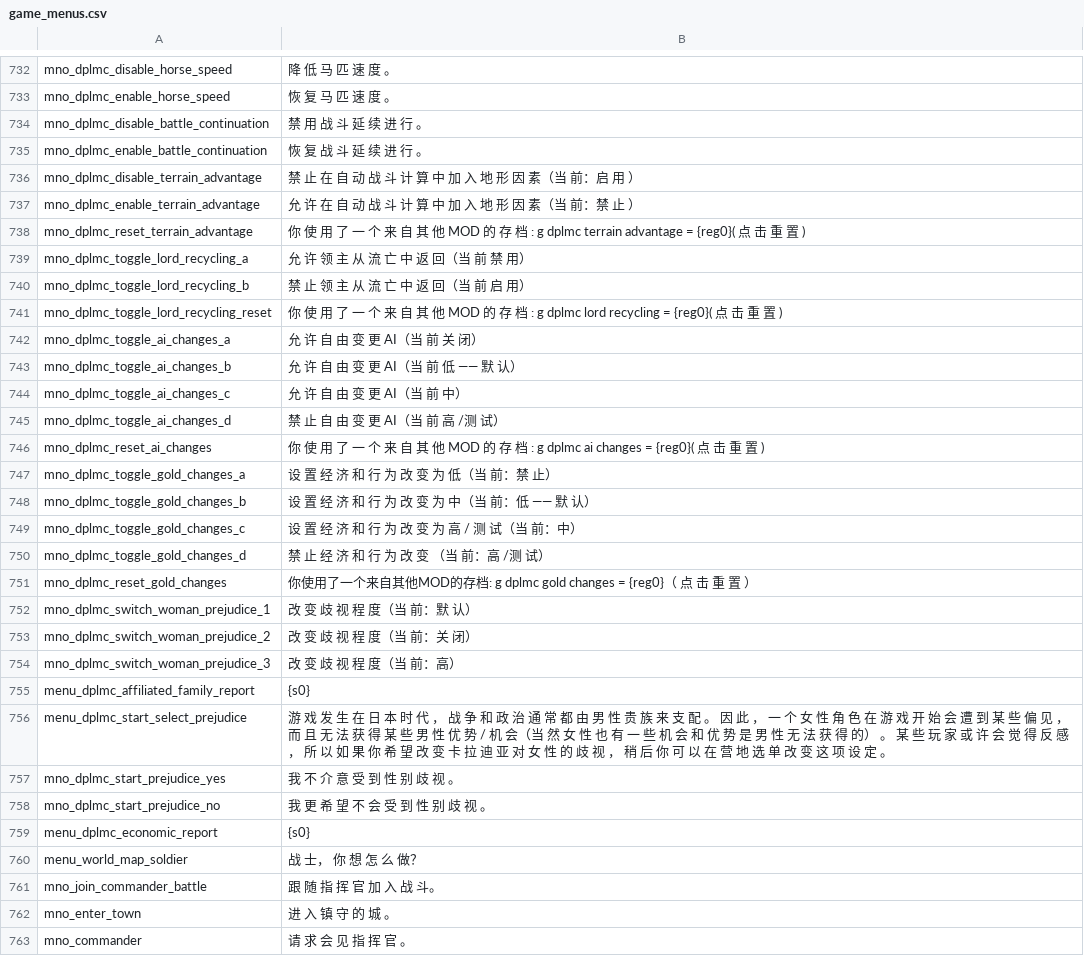
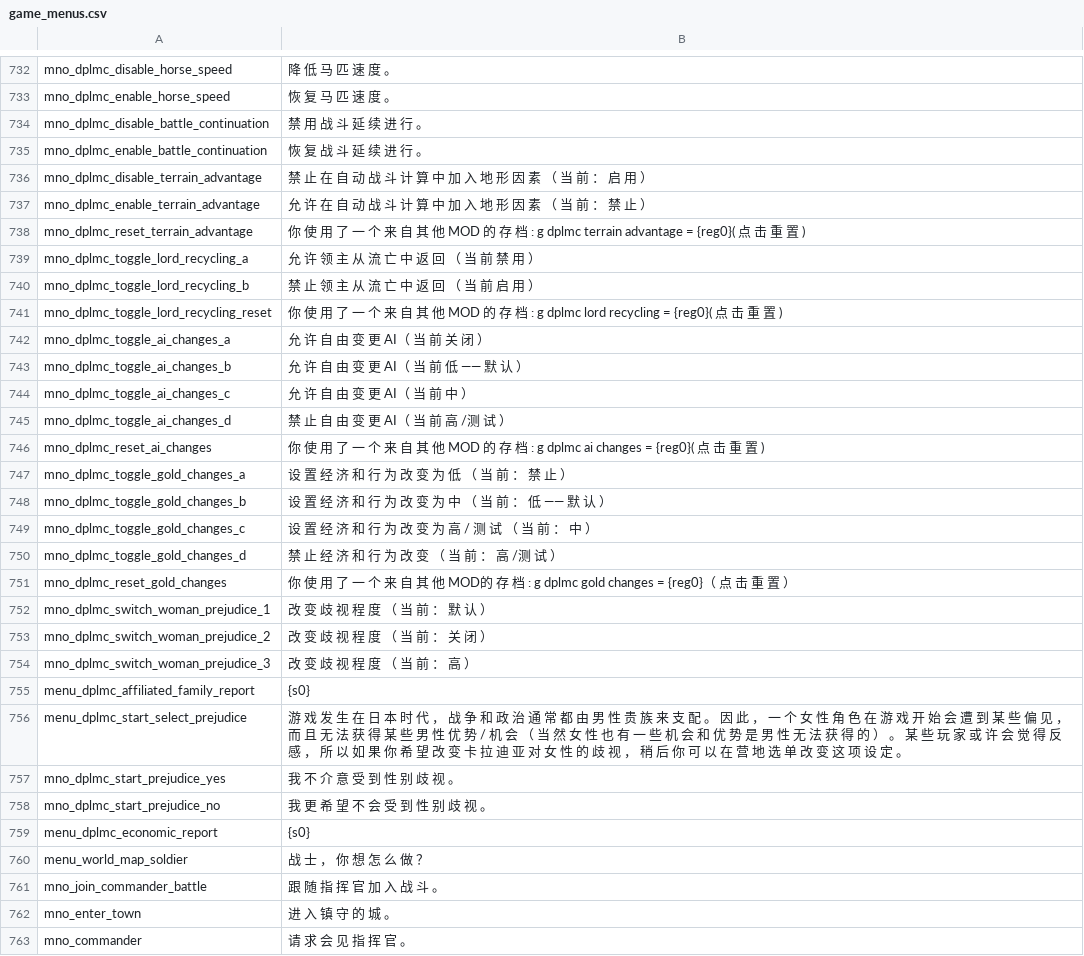
Before and after one commit to hooohoooh/Module_system_1.166, a CSV file: cns/game_menus.csv, drawn as a sheet; only a part is shown, gaps mark what is left out; the diff covers the shown part only.

```diff
--- a/cns/game_menus.csv
+++ b/cns/game_menus.csv
@@ -735,23 +735,23 @@ mno_dplmc_disable_battle_continuation|禁 用 战 斗 延 续 进 行 。
 mno_dplmc_enable_battle_continuation|恢 复 战 斗 延 续 进 行 。
-mno_dplmc_disable_terrain_advantage|禁 止 在 自 动 战 斗 计 算 中 加 入 地 形 因 素（当 前：启 用 ）
-mno_dplmc_enable_terrain_advantage|允 许 在 自 动 战 斗 计 算 中 加 入 地 形 因 素（当 前：禁 止 ）
+mno_dplmc_disable_terrain_advantage|禁 止 在 自 动 战 斗 计 算 中 加 入 地 形 因 素 （ 当 前 ： 启 用 ）
+mno_dplmc_enable_terrain_advantage|允 许 在 自 动 战 斗 计 算 中 加 入 地 形 因 素 （ 当 前 ： 禁 止 ）
 mno_dplmc_reset_terrain_advantage|你 使 用 了 一 个 来 自 其 他 MOD 的 存 档 : g dplmc terrain advantage = {reg0}( 点 击 重 置 )
-mno_dplmc_toggle_lord_recycling_a|允 许 领 主 从 流 亡 中 返 回（当 前 禁 用）
-mno_dplmc_toggle_lord_recycling_b|禁 止 领 主 从 流 亡 中 返 回（当 前 启 用）
+mno_dplmc_toggle_lord_recycling_a|允 许 领 主 从 流 亡 中 返 回 （ 当 前 禁 用 ）
+mno_dplmc_toggle_lord_recycling_b|禁 止 领 主 从 流 亡 中 返 回 （ 当 前 启 用 ）
 mno_dplmc_toggle_lord_recycling_reset|你 使 用 了 一 个 来 自 其 他 MOD 的 存 档 : g dplmc lord recycling = {reg0}( 点 击 重 置 )
-mno_dplmc_toggle_ai_changes_a|允 许 自 由 变 更 AI（当 前 关 闭）
-mno_dplmc_toggle_ai_changes_b|允 许 自 由 变 更 AI（当 前 低 —— 默 认）
-mno_dplmc_toggle_ai_changes_c|允 许 自 由 变 更 AI（当 前 中）
-mno_dplmc_toggle_ai_changes_d|禁 止 自 由 变 更 AI（当 前 高 /测 试）
+mno_dplmc_toggle_ai_changes_a|允 许 自 由 变 更 AI（ 当 前 关 闭 ）
+mno_dplmc_toggle_ai_changes_b|允 许 自 由 变 更 AI（ 当 前 低 —— 默 认 ）
+mno_dplmc_toggle_ai_changes_c|允 许 自 由 变 更 AI（ 当 前 中 ）
+mno_dplmc_toggle_ai_changes_d|禁 止 自 由 变 更 AI（ 当 前 高 /测 试 ）
 mno_dplmc_reset_ai_changes|你 使 用 了 一 个 来 自 其 他 MOD 的 存 档 : g dplmc ai changes = {reg0}( 点 击 重 置 )
-mno_dplmc_toggle_gold_changes_a|设 置 经 济 和 行 为 改 变 为 低（当 前：禁 止）
-mno_dplmc_toggle_gold_changes_b|设 置 经 济 和 行 为 改 变 为 中（当 前：低 —— 默 认）
-mno_dplmc_toggle_gold_changes_c|设 置 经 济 和 行 为 改 变 为 高 / 测 试（当 前：中）
-mno_dplmc_toggle_gold_changes_d|禁 止 经 济 和 行 为 改 变 （当 前：高 /测 试）
-mno_dplmc_reset_gold_changes|你使用了一个来自其他MOD的存档: g dplmc gold changes = {reg0}（ 点 击 重 置 ）
-mno_dplmc_switch_woman_prejudice_1|改 变 歧 视 程 度（当 前：默 认）
-mno_dplmc_switch_woman_prejudice_2|改 变 歧 视 程 度（当 前：关 闭）
-mno_dplmc_switch_woman_prejudice_3|改 变 歧 视 程 度（当 前：高）
+mno_dplmc_toggle_gold_changes_a|设 置 经 济 和 行 为 改 变 为 低 （ 当 前 ： 禁 止 ）
+mno_dplmc_toggle_gold_changes_b|设 置 经 济 和 行 为 改 变 为 中 （ 当 前 ： 低 —— 默 认 ）
+mno_dplmc_toggle_gold_changes_c|设 置 经 济 和 行 为 改 变 为 高 / 测 试 （ 当 前 ： 中 ）
+mno_dplmc_toggle_gold_changes_d|禁 止 经 济 和 行 为 改 变 （ 当 前 ： 高 /测 试 ）
+mno_dplmc_reset_gold_changes|你 使 用 了 一 个 来 自 其 他 MOD的 存 档 : g dplmc gold changes = {reg0}（ 点 击 重 置 ）
+mno_dplmc_switch_woman_prejudice_1|改 变 歧 视 程 度 （ 当 前 ： 默 认 ）
+mno_dplmc_switch_woman_prejudice_2|改 变 歧 视 程 度 （ 当 前 ： 关 闭 ）
+mno_dplmc_switch_woman_prejudice_3|改 变 歧 视 程 度 （ 当 前 ： 高 ）
 menu_dplmc_affiliated_family_report|{s0}
-menu_dplmc_start_select_prejudice|游 戏 发 生 在 日 本 时 代 ， 战 争 和 政 治 通 常 都 由 男 性 贵 族 来 支 配 。 因 此 ， 一 个 女 性 角 色 在 游 戏 开 始 会 遭 到 某 些 偏 见 ， 而 且 无 法 获 得 某 些 男 性 优 势 / 机 会（当 然 女 性 也 有 一 些 机 会 和 优 势 是 男 性 无 法 获 得 的） 。 某 些 玩 家 或 许 会 觉 得 反 感 ， 所 以 如 果 你 希 望 改 变 卡 拉 迪 亚 对 女 性 的 歧 视 ， 稍 后 你 可 以 在 营 地 选 单 改 变 这 项 设 定 。
+menu_dplmc_start_select_prejudice|游 戏 发 生 在 日 本 时 代 ， 战 争 和 政 治 通 常 都 由 男 性 贵 族 来 支 配 。 因 此 ， 一 个 女 性 角 色 在 游 戏 开 始 会 遭 到 某 些 偏 见 ， 而 且 无 法 获 得 某 些 男 性 优 势 / 机 会 （ 当 然 女 性 也 有 一 些 机 会 和 优 势 是 男 性 无 法 获 得 的 ） 。 某 些 玩 家 或 许 会 觉 得 反 感 ， 所 以 如 果 你 希 望 改 变 卡 拉 迪 亚 对 女 性 的 歧 视 ， 稍 后 你 可 以 在 营 地 选 单 改 变 这 项 设 定 。
 mno_dplmc_start_prejudice_yes|我 不 介 意 受 到 性 别 歧 视 。
@@ -759,4 +759,4 @@ mno_dplmc_start_prejudice_no|我 更 希 望 不 会 受 到 性 别 歧 视 。
 menu_dplmc_economic_report|{s0}
-menu_world_map_soldier|战 士， 你 想 怎 么 做？
-mno_join_commander_battle|跟 随 指 挥 官 加 入 战 斗。
+menu_world_map_soldier|战 士 ， 你 想 怎 么 做 ？
+mno_join_commander_battle|跟 随 指 挥 官 加 入 战 斗 。
 mno_enter_town|进 入 镇 守 的 城 。
```
Also changed, not shown: 171 edited cells elsewhere in this file, cns/info_pages.csv, cns/item_kinds.csv, 16 other files.
